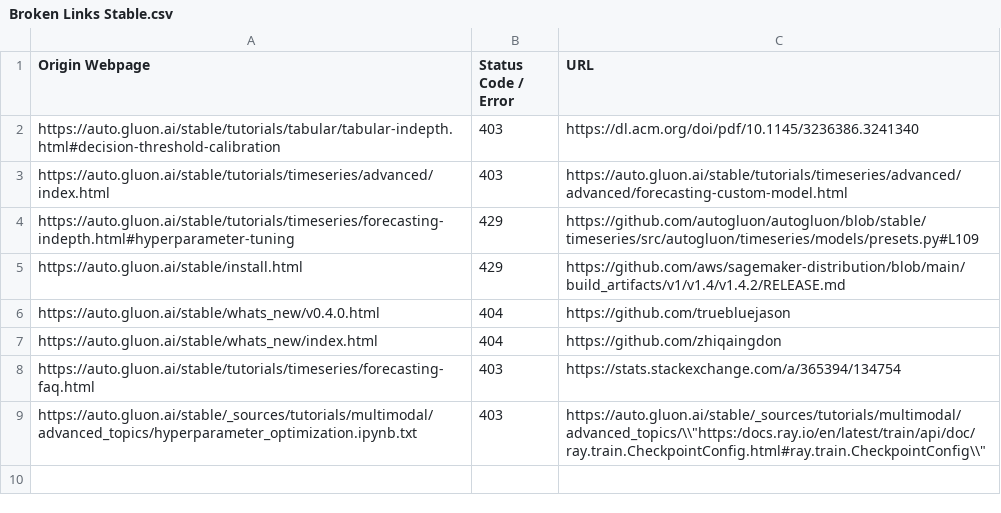
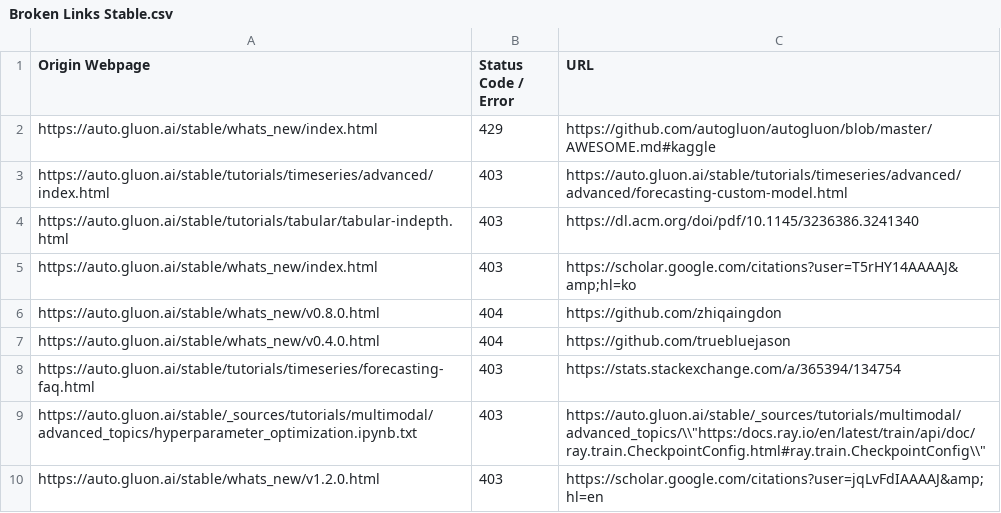
Before and after one commit to autogluon/autogluon-brokenlinks, a CSV file: Broken Links Stable.csv, drawn as a sheet.

```diff
--- a/Broken Links Stable.csv
+++ b/Broken Links Stable.csv
@@ -1,9 +1,10 @@
 Origin Webpage,Status Code / Error,URL
-https://auto.gluon.ai/stable/tutorials/tabular/tabular-indepth.html#decision-threshold-calibration ,403,https://dl.acm.org/doi/pdf/10.1145/3236386.3241340
+https://auto.gluon.ai/stable/whats_new/index.html ,429,https://github.com/autogluon/autogluon/blob/master/AWESOME.md#kaggle
 https://auto.gluon.ai/stable/tutorials/timeseries/advanced/index.html ,403,https://auto.gluon.ai/stable/tutorials/timeseries/advanced/advanced/forecasting-custom-model.html
-https://auto.gluon.ai/stable/tutorials/timeseries/forecasting-indepth.html#hyperparameter-tuning ,429,https://github.com/autogluon/autogluon/blob/stable/timeseries/src/autogluon/timeseries/models/presets.py#L109
-https://auto.gluon.ai/stable/install.html ,429,https://github.com/aws/sagemaker-distribution/blob/main/build_artifacts/v1/v1.4/v1.4.2/RELEASE.md
+https://auto.gluon.ai/stable/tutorials/tabular/tabular-indepth.html ,403,https://dl.acm.org/doi/pdf/10.1145/3236386.3241340
+https://auto.gluon.ai/stable/whats_new/index.html ,403,https://scholar.google.com/citations?user=T5rHY14AAAAJ&amp;hl=ko
+https://auto.gluon.ai/stable/whats_new/v0.8.0.html ,404,https://github.com/zhiqaingdon
 https://auto.gluon.ai/stable/whats_new/v0.4.0.html ,404,https://github.com/truebluejason
-https://auto.gluon.ai/stable/whats_new/index.html ,404,https://github.com/zhiqaingdon
 https://auto.gluon.ai/stable/tutorials/timeseries/forecasting-faq.html ,403,https://stats.stackexchange.com/a/365394/134754
 https://auto.gluon.ai/stable/_sources/tutorials/multimodal/advanced_topics/hyperparameter_optimization.ipynb.txt ,403,"https://auto.gluon.ai/stable/_sources/tutorials/multimodal/advanced_topics/\\""https:/docs.ray.io/en/latest/train/api/doc/ray.train.CheckpointConfig.html#ray.train.CheckpointConfig\\"""
+https://auto.gluon.ai/stable/whats_new/v1.2.0.html ,403,https://scholar.google.com/citations?user=jqLvFdIAAAAJ&amp;hl=en
```
Also changed, not shown: Broken Links Dev.csv.
